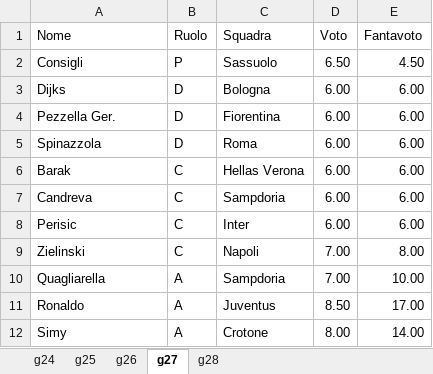
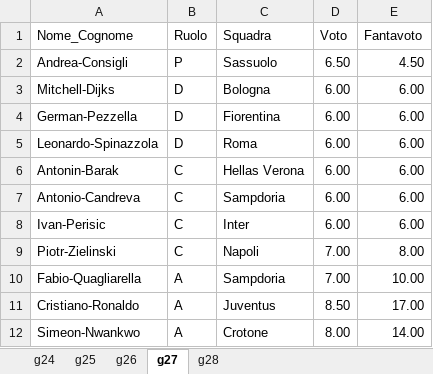
Before and after one commit to mikkmessi/ICON_Project, an Excel workbook: Dataset/Best_XI.xlsx, sheet g27, drawn as a sheet; values as stored, in another font and other column widths than the file's, no borders; the diff names each change by its address in the sheet, - before the commit and + after, or states it on an @@ line.

```diff
--- a/Dataset/Best_XI.xlsx (sheet g27)
+++ b/Dataset/Best_XI.xlsx (sheet g27)
-A1: Nome
+A1: Nome_Cognome
-A2 (Nome_Cognome): Consigli
+A2 (Nome_Cognome): Andrea-Consigli
-A3 (Nome_Cognome): Dijks
+A3 (Nome_Cognome): Mitchell-Dijks
-A4 (Nome_Cognome): Pezzella Ger.
+A4 (Nome_Cognome): German-Pezzella
-A5 (Nome_Cognome): Spinazzola
+A5 (Nome_Cognome): Leonardo-Spinazzola
-A6 (Nome_Cognome): Barak
+A6 (Nome_Cognome): Antonin-Barak
-A7 (Nome_Cognome): Candreva
+A7 (Nome_Cognome): Antonio-Candreva
-A8 (Nome_Cognome): Perisic
+A8 (Nome_Cognome): Ivan-Perisic
-A9 (Nome_Cognome): Zielinski
+A9 (Nome_Cognome): Piotr-Zielinski
-A10 (Nome_Cognome): Quagliarella
+A10 (Nome_Cognome): Fabio-Quagliarella
-A11 (Nome_Cognome): Ronaldo
+A11 (Nome_Cognome): Cristiano-Ronaldo
-A12 (Nome_Cognome): Simy
+A12 (Nome_Cognome): Simeon-Nwankwo
```
Also changed, not shown: sheet g25, sheet g28, sheet g24, sheet g26, 2 other files.
